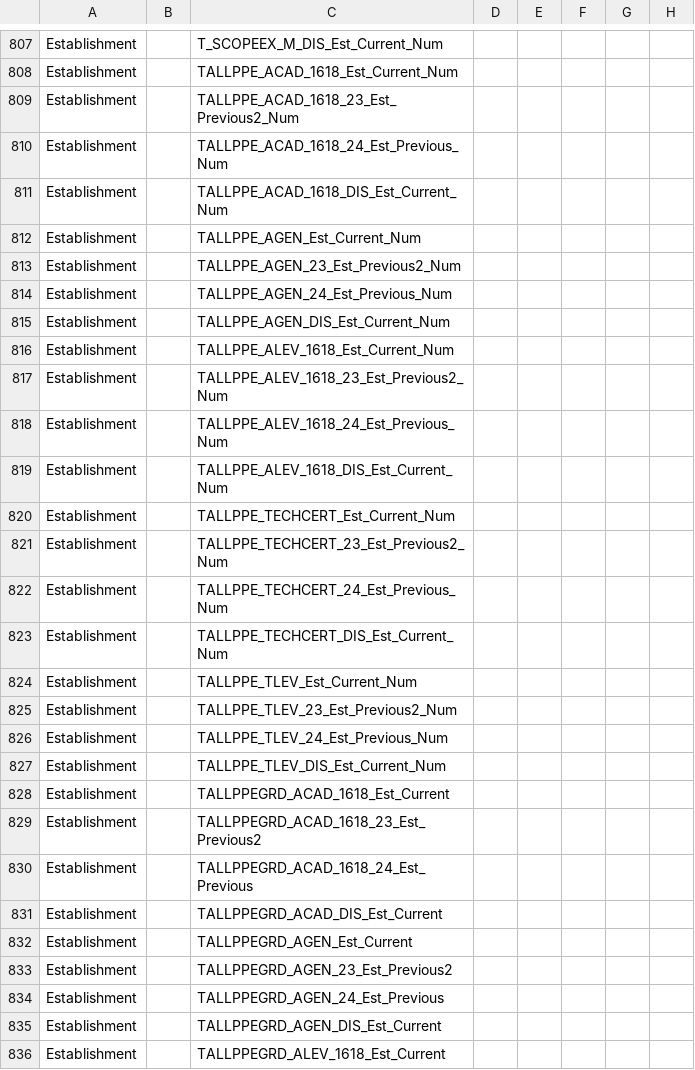
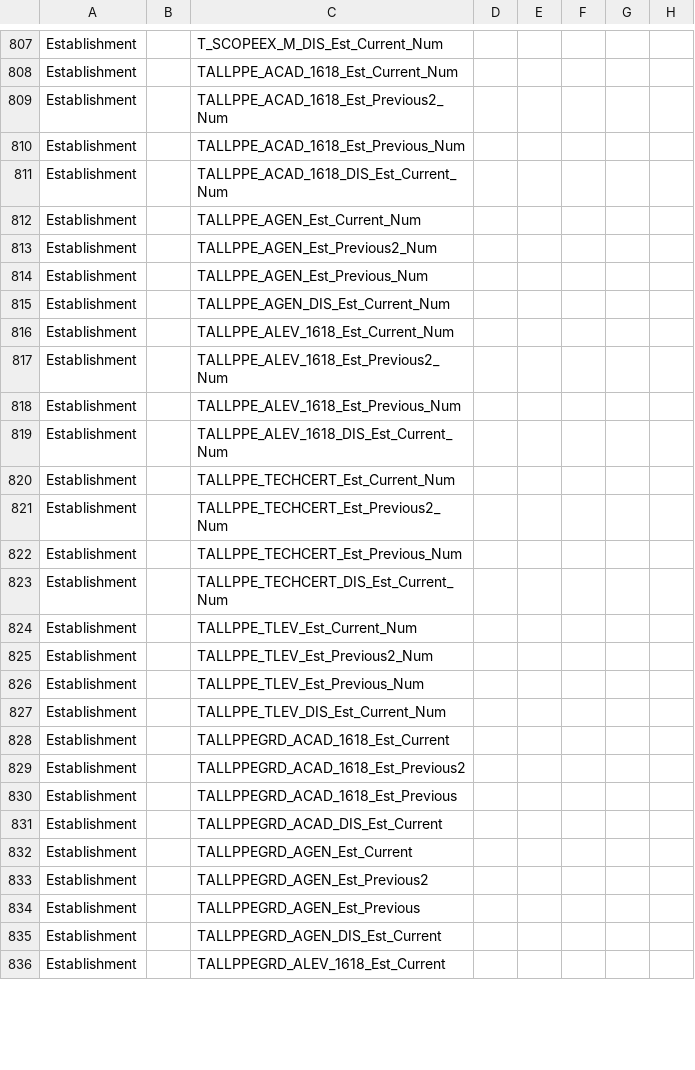
Before and after one commit to DFE-Digital/sap-public, a CSV file: SAPData/DataMap/datamap.csv, drawn as a sheet; only a part is shown, gaps mark what is left out; the diff covers the shown part only; the diff names each change by its address in the sheet, - before the commit and + after, or states it on an @@ line.

```diff
--- a/SAPData/DataMap/datamap.csv
+++ b/SAPData/DataMap/datamap.csv
-C809: TALLPPE_ACAD_1618_23_Est_Previous2_Num
+C809: TALLPPE_ACAD_1618_Est_Previous2_Num
-C810: TALLPPE_ACAD_1618_24_Est_Previous_Num
+C810: TALLPPE_ACAD_1618_Est_Previous_Num
-C813: TALLPPE_AGEN_23_Est_Previous2_Num
+C813: TALLPPE_AGEN_Est_Previous2_Num
-C814: TALLPPE_AGEN_24_Est_Previous_Num
+C814: TALLPPE_AGEN_Est_Previous_Num
-C817: TALLPPE_ALEV_1618_23_Est_Previous2_Num
+C817: TALLPPE_ALEV_1618_Est_Previous2_Num
-C818: TALLPPE_ALEV_1618_24_Est_Previous_Num
+C818: TALLPPE_ALEV_1618_Est_Previous_Num
-C821: TALLPPE_TECHCERT_23_Est_Previous2_Num
+C821: TALLPPE_TECHCERT_Est_Previous2_Num
-C822: TALLPPE_TECHCERT_24_Est_Previous_Num
+C822: TALLPPE_TECHCERT_Est_Previous_Num
-C825: TALLPPE_TLEV_23_Est_Previous2_Num
+C825: TALLPPE_TLEV_Est_Previous2_Num
-C826: TALLPPE_TLEV_24_Est_Previous_Num
+C826: TALLPPE_TLEV_Est_Previous_Num
-C829: TALLPPEGRD_ACAD_1618_23_Est_Previous2
+C829: TALLPPEGRD_ACAD_1618_Est_Previous2
-C830: TALLPPEGRD_ACAD_1618_24_Est_Previous
+C830: TALLPPEGRD_ACAD_1618_Est_Previous
-C833: TALLPPEGRD_AGEN_23_Est_Previous2
+C833: TALLPPEGRD_AGEN_Est_Previous2
-C834: TALLPPEGRD_AGEN_24_Est_Previous
+C834: TALLPPEGRD_AGEN_Est_Previous
```
Also changed, not shown: 66 edited cells elsewhere in this file, 12 other files.
